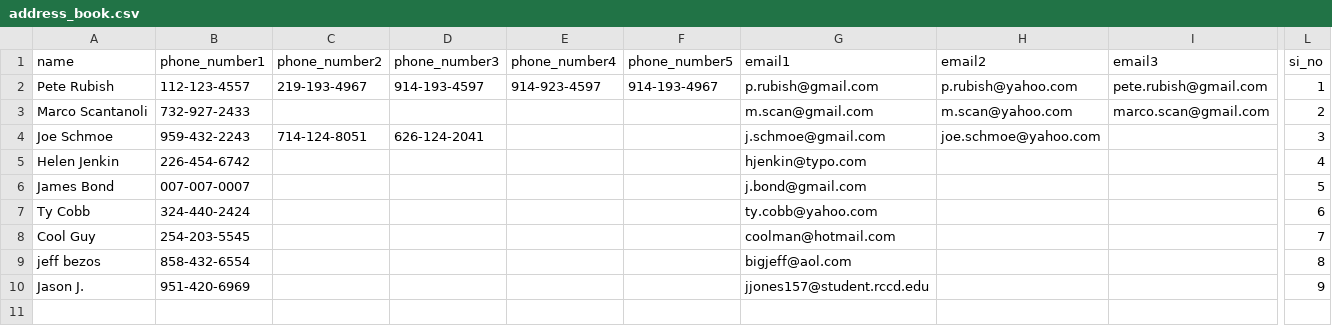
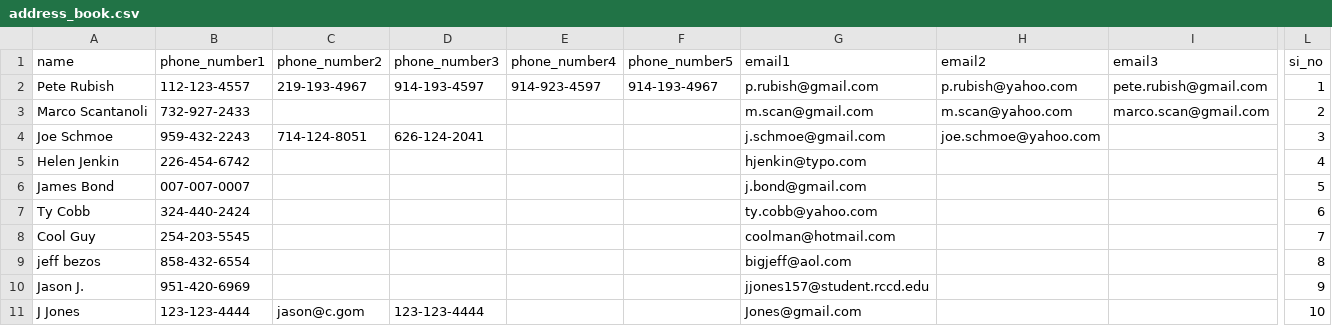
Before and after one commit to JasonJonesTheDev/cs2600-spring-2022-project-3, a CSV file: address_book.csv, drawn as a sheet; only a part is shown, gaps mark what is left out; rows hold the shown columns only; the diff names each change by its address in the sheet, - before the commit and + after, or states it on an @@ line.

```diff
--- a/address_book.csv
+++ b/address_book.csv
+row 11: J Jones | 123-123-4444 | jason@c.gom | 123-123-4444 |  |  | Jones@gmail.com |  |  | 10
```
Also changed, not shown: 1 other file.
